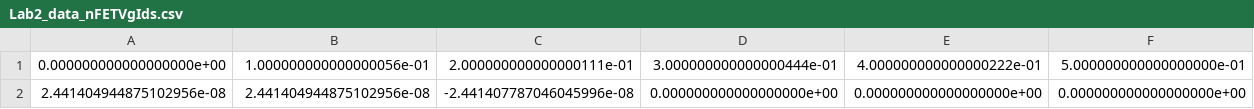
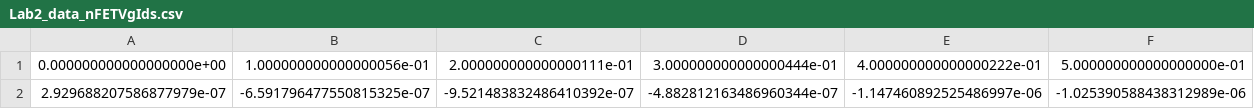
Before and after one commit to janhohenheim/neuromorphic-engineering-one, a CSV file: neuromorphic_engineering_one/session2_trainsistor_superthreshold_saturation_current_and_drain_characteristics/data/Lab2_data_nFETVgIds.csv, drawn as a sheet; only a part is shown; removed rows and columns are numbered as before the commit, all else as after; rows hold the shown columns only; the diff names each change by its address in the sheet, - before the commit and + after, or states it on an @@ line.

```diff
--- a/neuromorphic_engineering_one/session2_trainsistor_superthreshold_saturation_current_and_drain_characteristics/data/Lab2_data_nFETVgIds.csv
+++ b/neuromorphic_engineering_one/session2_trainsistor_superthreshold_saturation_current_and_drain_characteristics/data/Lab2_data_nFETVgIds.csv
-row 2: 2.441404944875102956e-08 | 2.441404944875102956e-08 | -2.441407787046045996e-08 | 0.000000000000000000e+00 | 0.000000000000000000e+00 | 0.000000000000000000e+00
+row 2: 2.929688207586877979e-07 | -6.591796477550815325e-07 | -9.521483832486410392e-07 | -4.882812163486960344e-07 | -1.147460892525486997e-06 | -1.025390588438312989e-06
```
Also changed, not shown: 3 other files.
